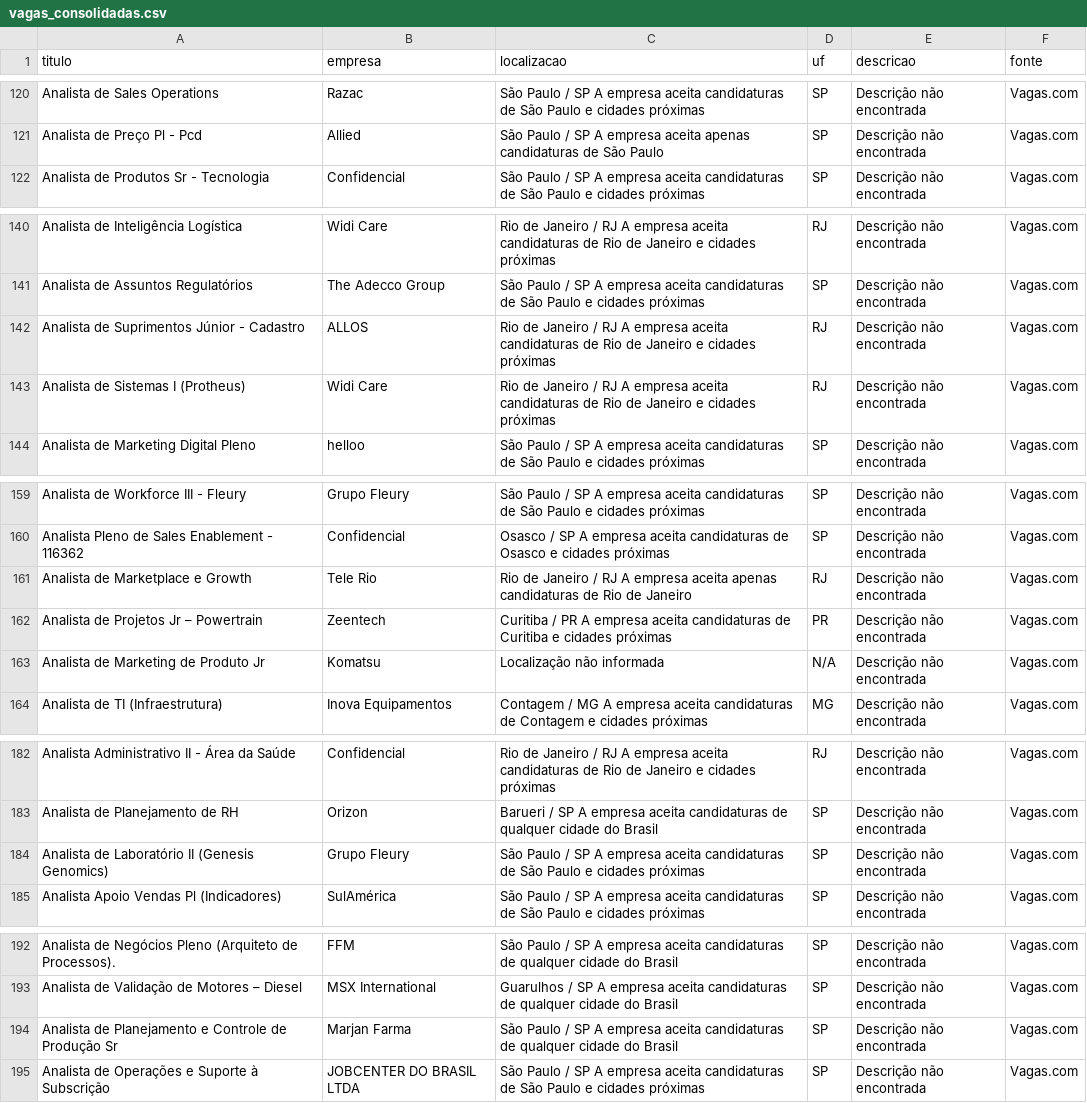
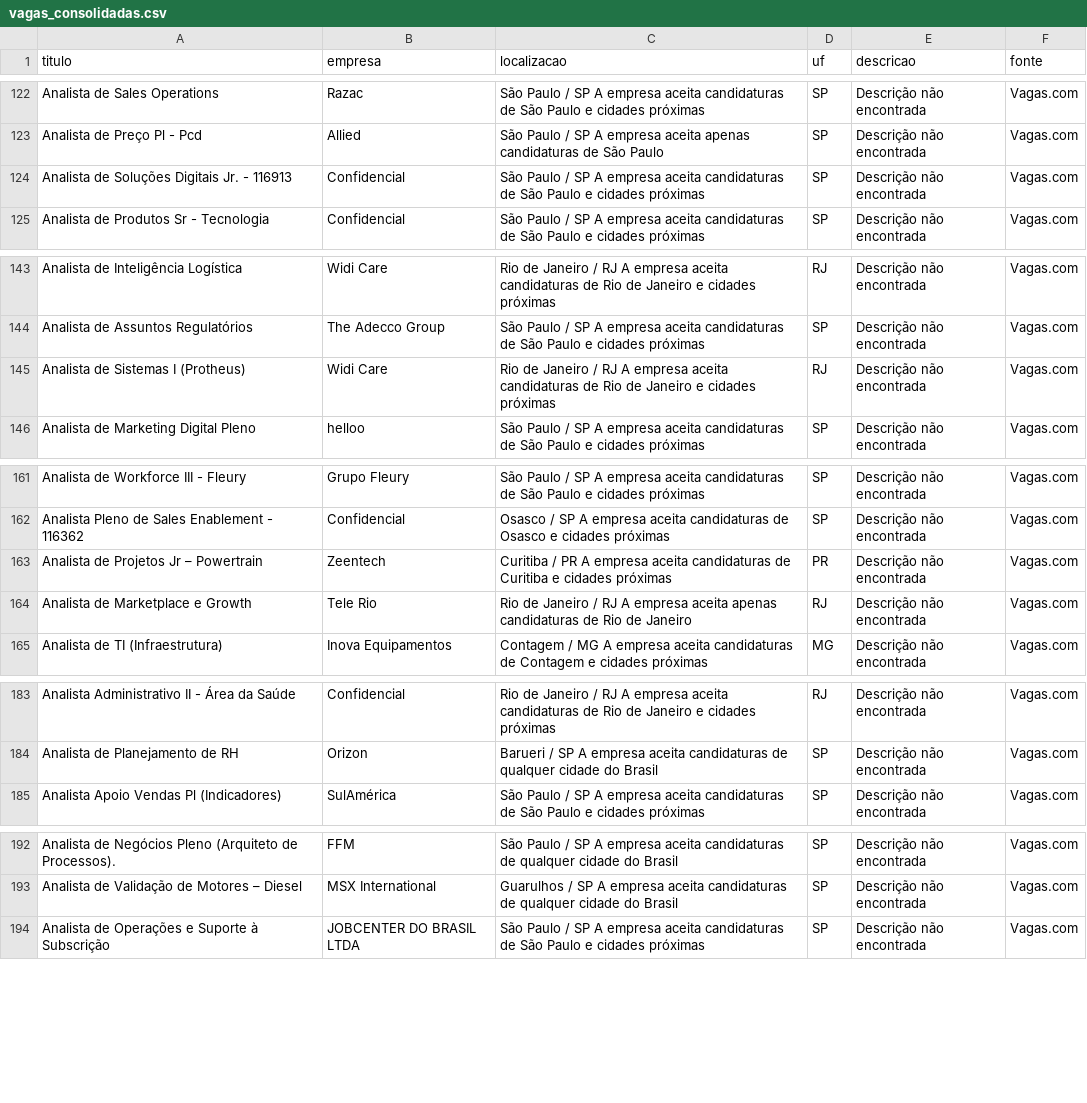
Before and after one commit to rodineyw/analise_vagas, a CSV file: vagas_consolidadas.csv, drawn as a sheet; only a part is shown, gaps mark what is left out; the diff covers the shown part only.

Commit message:
CHORE: Atualiza dados de vagas do Vagas.com (Fri Sep 18 13:27:03 UTC 2026)

```diff
--- a/vagas_consolidadas.csv
+++ b/vagas_consolidadas.csv
@@ -876,2 +894,3 @@ Analista de Sales Operations,Razac,São Paulo / SP
 Analista de Preço Pl - Pcd,Allied,São Paulo / SP                                       A empresa aceita apenas candidaturas de São Paulo,SP,Descrição não encontrada,Vagas.com
+Analista de Soluções Digitais Jr. - 116913,Confidencial,São Paulo / SP                                       A empresa aceita candidaturas de São Paulo e cidades próximas,SP,Descrição não encontrada,Vagas.com
 Analista de Produtos Sr - Tecnologia,Confidencial,São Paulo / SP                                       A empresa aceita candidaturas de São Paulo e cidades próximas,SP,Descrição não encontrada,Vagas.com
@@ -896,3 +915,2 @@ Analista de Inteligência Logística,Widi Care,Rio de Janeiro / RJ
 Analista de Assuntos Regulatórios,The Adecco Group,São Paulo / SP                                       A empresa aceita candidaturas de São Paulo e cidades próximas,SP,Descrição não encontrada,Vagas.com
-Analista de Suprimentos Júnior - Cadastro,ALLOS,Rio de Janeiro / RJ                                       A empresa aceita candidaturas de Rio de Janeiro e cidades próximas,RJ,Descrição não encontrada,Vagas.com
 Analista de Sistemas I (Protheus),Widi Care,Rio de Janeiro / RJ                                       A empresa aceita candidaturas de Rio de Janeiro e cidades próximas,RJ,Descrição não encontrada,Vagas.com
@@ -915,5 +933,4 @@ Analista de Workforce III  - Fleury,Grupo Fleury,São Paulo / SP
 Analista Pleno de Sales Enablement - 116362,Confidencial,Osasco / SP                                       A empresa aceita candidaturas de Osasco e cidades próximas,SP,Descrição não encontrada,Vagas.com
+Analista de Projetos Jr – Powertrain,Zeentech,Curitiba / PR                                       A empresa aceita candidaturas de Curitiba e cidades próximas,PR,Descrição não encontrada,Vagas.com
 Analista de Marketplace e Growth,Tele Rio,Rio de Janeiro / RJ                                       A empresa aceita apenas candidaturas de Rio de Janeiro,RJ,Descrição não encontrada,Vagas.com
-Analista de Projetos Jr – Powertrain,Zeentech,Curitiba / PR                                       A empresa aceita candidaturas de Curitiba e cidades próximas,PR,Descrição não encontrada,Vagas.com
-Analista de Marketing de Produto Jr,Komatsu,Localização não informada,N/A,Descrição não encontrada,Vagas.com
 Analista de TI (Infraestrutura),Inova Equipamentos,Contagem / MG                                       A empresa aceita candidaturas de Contagem e cidades próximas,MG,Descrição não encontrada,Vagas.com
@@ -938,3 +955,2 @@ Analista Administrativo II - Área da Saúde,Confidencial,Rio de Janeiro / RJ
 Analista de Planejamento de RH,Orizon,Barueri / SP                                       A empresa aceita candidaturas de qualquer cidade do Brasil,SP,Descrição não encontrada,Vagas.com
-Analista de Laboratório II (Genesis Genomics),Grupo Fleury,São Paulo / SP                                       A empresa aceita candidaturas de São Paulo e cidades próximas,SP,Descrição não encontrada,Vagas.com
 Analista Apoio Vendas Pl (Indicadores),SulAmérica,São Paulo / SP                                       A empresa aceita candidaturas de São Paulo e cidades próximas,SP,Descrição não encontrada,Vagas.com
@@ -948,3 +964,2 @@ Analista de Negócios Pleno (Arquiteto de Processos).,FFM,São Paulo / SP
 Analista de Validação de Motores – Diesel,MSX International,Guarulhos / SP                                       A empresa aceita candidaturas de qualquer cidade do Brasil,SP,Descrição não encontrada,Vagas.com
-Analista de Planejamento e Controle de Produção Sr,Marjan Farma,São Paulo / SP                                       A empresa aceita candidaturas de qualquer cidade do Brasil,SP,Descrição não encontrada,Vagas.com
 Analista de Operações e Suporte à Subscrição,JOBCENTER DO BRASIL LTDA,São Paulo / SP                                       A empresa aceita candidaturas de São Paulo e cidades próximas,SP,Descrição não encontrada,Vagas.com
```
Also changed, not shown: 6 added rows, 5 removed rows, 11 moved rows and 5 edited cells elsewhere in this file.
